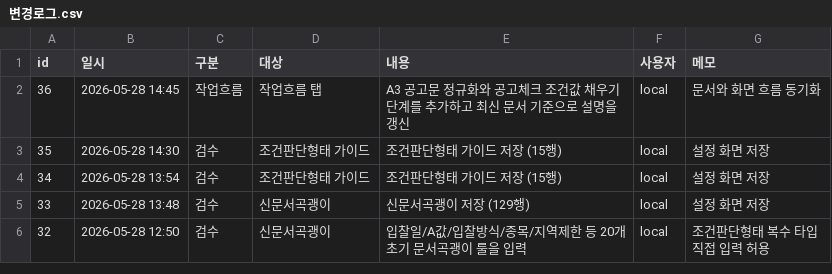
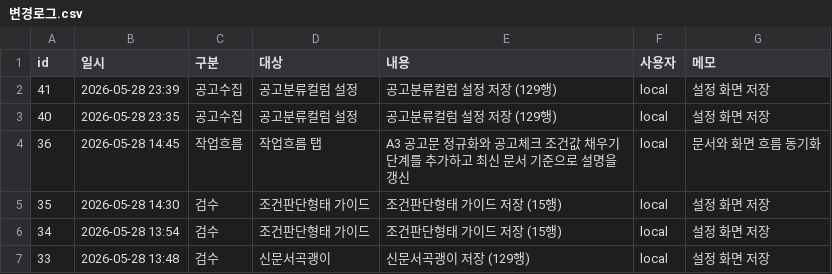
Before and after one commit to soonong/lastgonggo, a CSV file: data/settings/변경로그.csv, drawn as a sheet; only a part is shown; the shorter side is filled out with more unchanged rows; the diff names each change by its address in the sheet, - before the commit and + after, or states it on an @@ line.

```diff
--- a/data/settings/변경로그.csv
+++ b/data/settings/변경로그.csv
+row 2: 41 | 2026-05-28 23:39 | 공고수집 | 공고분류컬럼 설정 | 공고분류컬럼 설정 저장 (129행) | local | 설정 화면 저장
+row 3: 40 | 2026-05-28 23:35 | 공고수집 | 공고분류컬럼 설정 | 공고분류컬럼 설정 저장 (129행) | local | 설정 화면 저장
```
Also changed, not shown: data/generated/api_column_format_confirmed_draft.csv, 3 other files.
